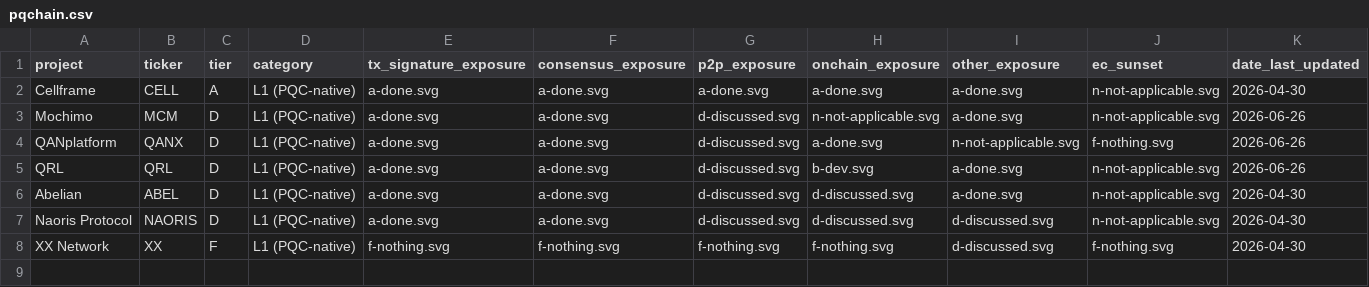
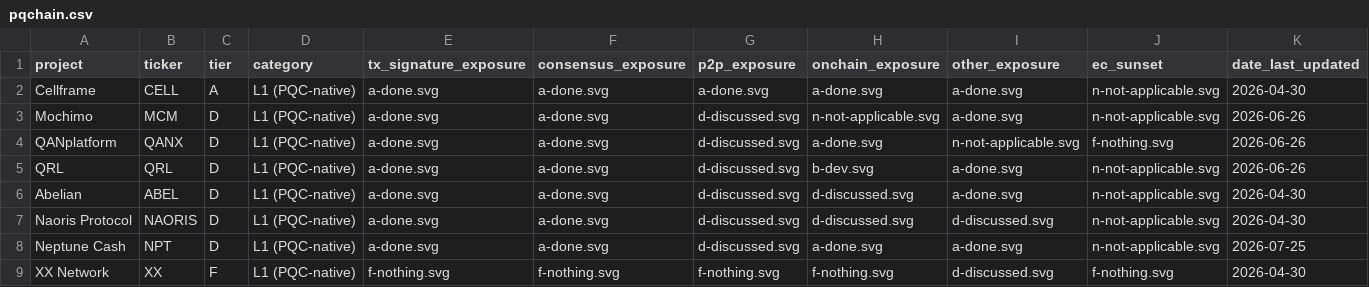
Before and after one commit to tectonic-labs/quantum-tracker-data, a CSV file: pqchain.csv, drawn as a sheet; only a part is shown; rows hold the shown columns only; the diff names each change by its address in the sheet, - before the commit and + after, or states it on an @@ line.

Commit message:
feat: add Neptune Cash (NPT) to PQC-native segment (#12)
PQC-native-from-genesis privacy L1 with a live mainnet (2026-02-11).
Hash-based crypto with no elliptic curve anywhere: hash-based PQC lock
scripts, memory-hard hash-based PoW, zk-STARK (Triton VM) on-chain
verification, and mutator-set privacy (AOCL + SWBF).

Tier D under the PQC-native worst-of-controlled rule, driven by P2P
(plain TCP/IP, no documented transport encryption / PQC handshake).
Tx Sig, Consensus, On-Chain, and Other (privacy) are all A; EC Sunset
is N/A. A quantum break does not retroactively deanonymize the ledger.

- pqchain.csv + pqchain_commentary.csv: new NPT row
- chains/pq/neptune-cash.md: public report

```diff
--- a/pqchain.csv
+++ b/pqchain.csv
+row 8: Neptune Cash | NPT | D | L1 (PQC-native) | a-done.svg | a-done.svg | d-discussed.svg | a-done.svg | a-done.svg | n-not-applicable.svg | 2026-07-25
```
Also changed, not shown: pqchain_commentary.csv, 1 other file.
